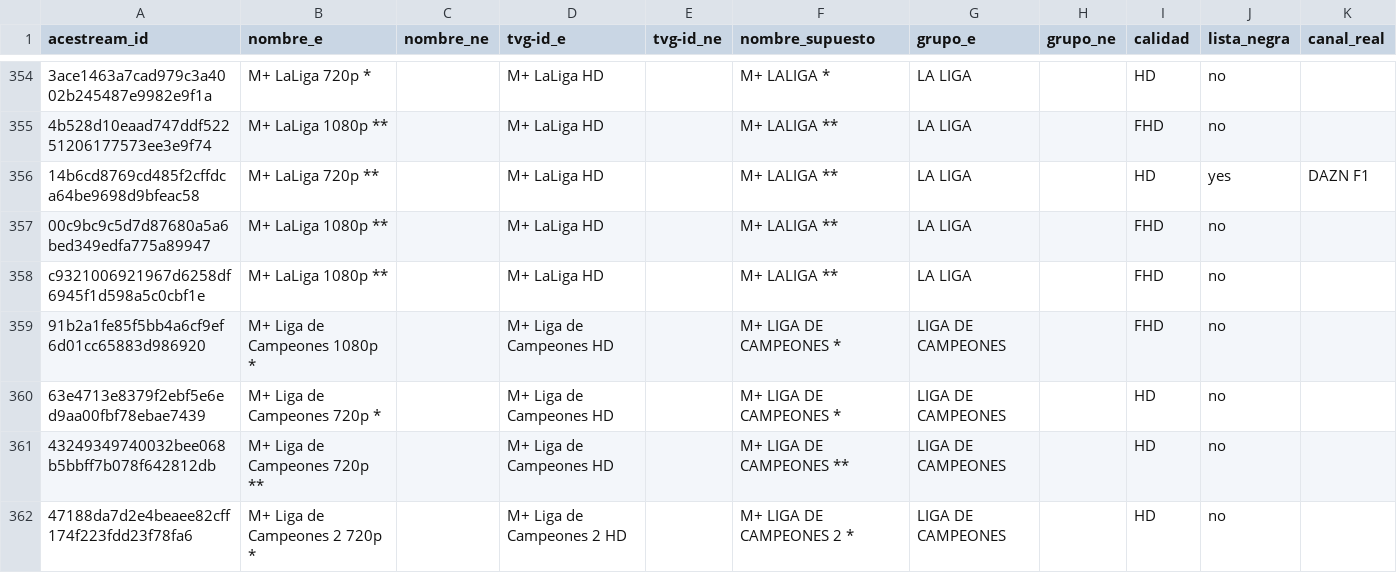
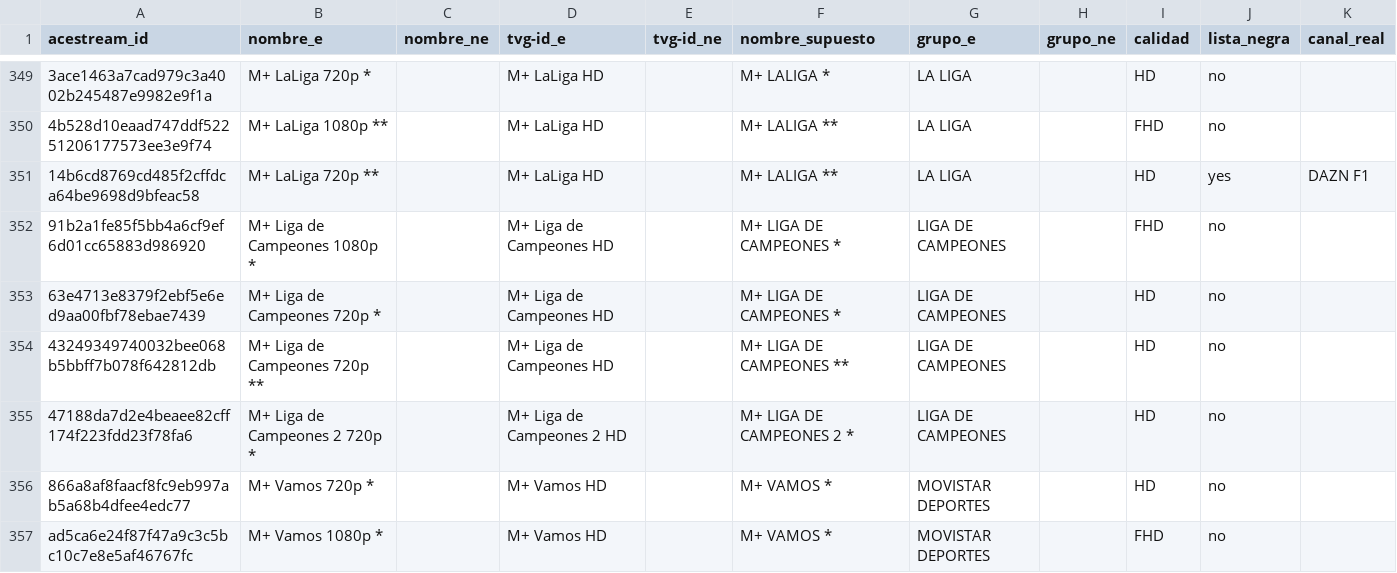
Before and after one commit to ezdakit/zukzeuk_listas, a CSV file: canales/correspondencias.csv, drawn as a sheet; only a part is shown, gaps mark what is left out; the shorter side is filled out with more unchanged rows; removed rows and columns are numbered as before the commit, all else as after; the diff covers the shown part only; the diff names each change by its address in the sheet, - before the commit and + after, or states it on an @@ line.

```diff
--- a/canales/correspondencias.csv
+++ b/canales/correspondencias.csv
-row 357: 00c9bc9c5d7d87680a5a6bed349edfa775a89947 | M+ LaLiga 1080p ** |  | M+ LaLiga HD |  | M+ LALIGA ** | LA LIGA |  | FHD | no
-row 358: c9321006921967d6258df6945f1d598a5c0cbf1e | M+ LaLiga 1080p ** |  | M+ LaLiga HD |  | M+ LALIGA ** | LA LIGA |  | FHD | no
```
Also changed, not shown: 2 added rows, 12 removed rows, 66 moved rows and 6 edited cells elsewhere in this file, canales/eventos_canales.csv, 4 other files.
